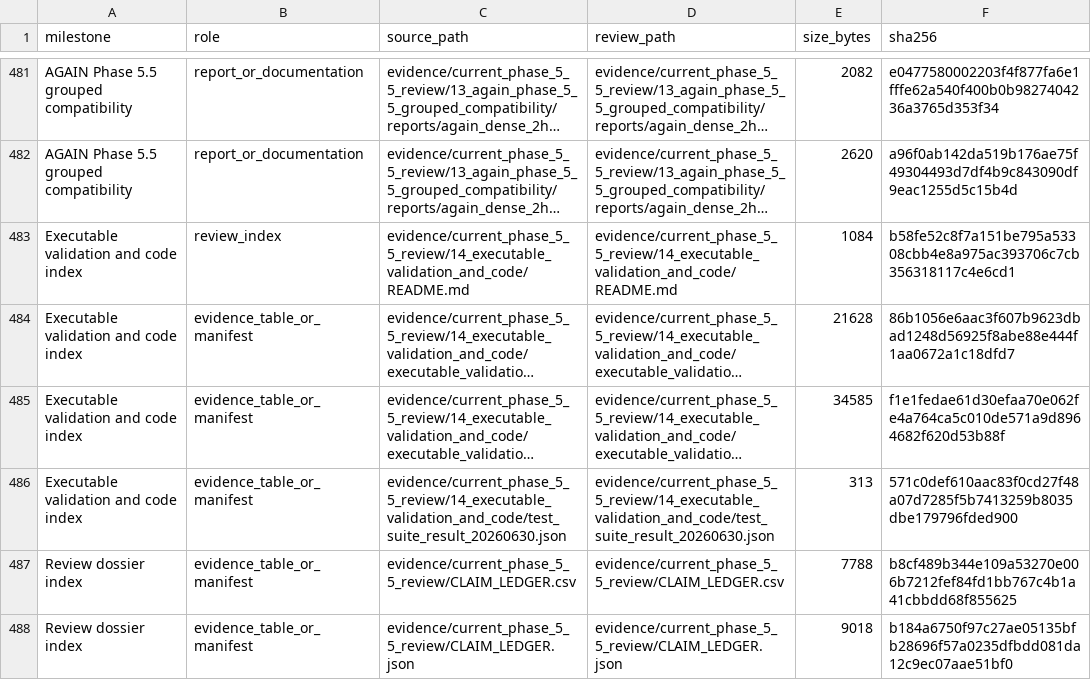
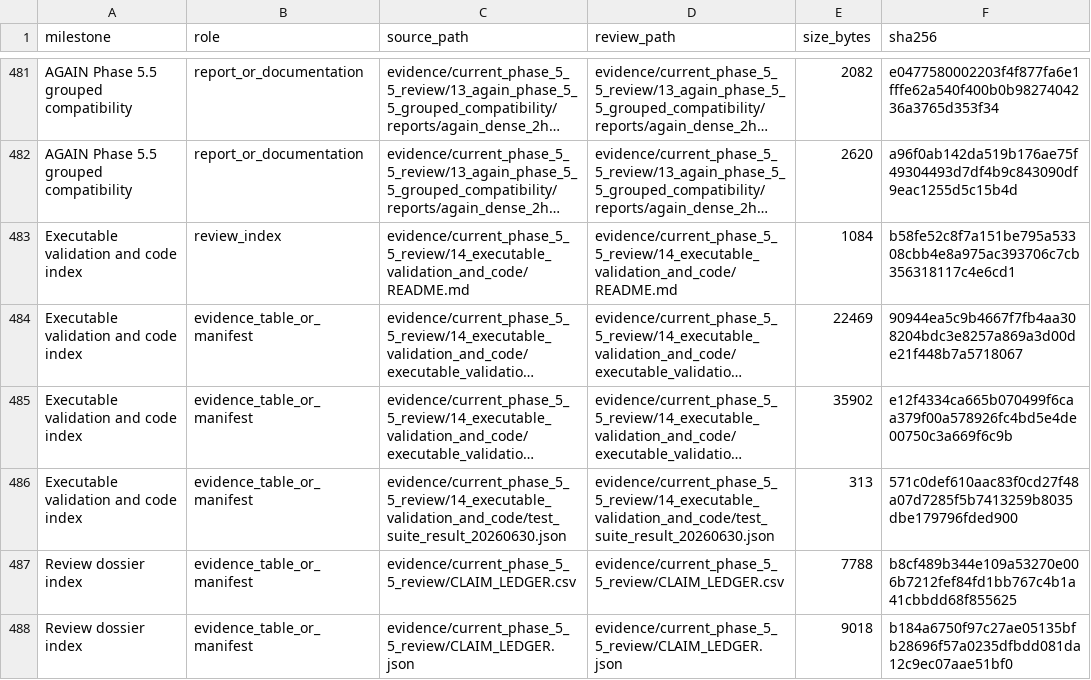
Before and after one commit to MaxSartini/neural-bridge, a CSV file: evidence/current_phase_5_5_review/artifact_manifest.csv, drawn as a sheet; only a part is shown, gaps mark what is left out; long unchanged cells end in …; the diff names each change by its address in the sheet, - before the commit and + after, or states it on an @@ line.

```diff
--- a/evidence/current_phase_5_5_review/artifact_manifest.csv
+++ b/evidence/current_phase_5_5_review/artifact_manifest.csv
-E484 (size_bytes): 21628
+E484 (size_bytes): 22469
-F484 (sha256): 86b1056e6aac3f607b9623dbad1248d56925f8abe88e444f1aa0672a1c18dfd7
+F484 (sha256): 90944ea5c9b4667f7fb4aa308204bdc3e8257a869a3d00de21f448b7a5718067
-E485 (size_bytes): 34585
+E485 (size_bytes): 35902
-F485 (sha256): f1e1fedae61d30efaa70e062fe4a764ca5c010de571a9d8964682f620d53b88f
+F485 (sha256): e12f4334ca665b070499f6caa379f00a578926fc4bd5e4de00750c3a669f6c9b
```
Also changed, not shown: docs/executable_validation_manifest.csv, evidence/current_phase_5_5_review/14_executable_validation_and_code/executable_validation_manifest.csv, 33 other files.
